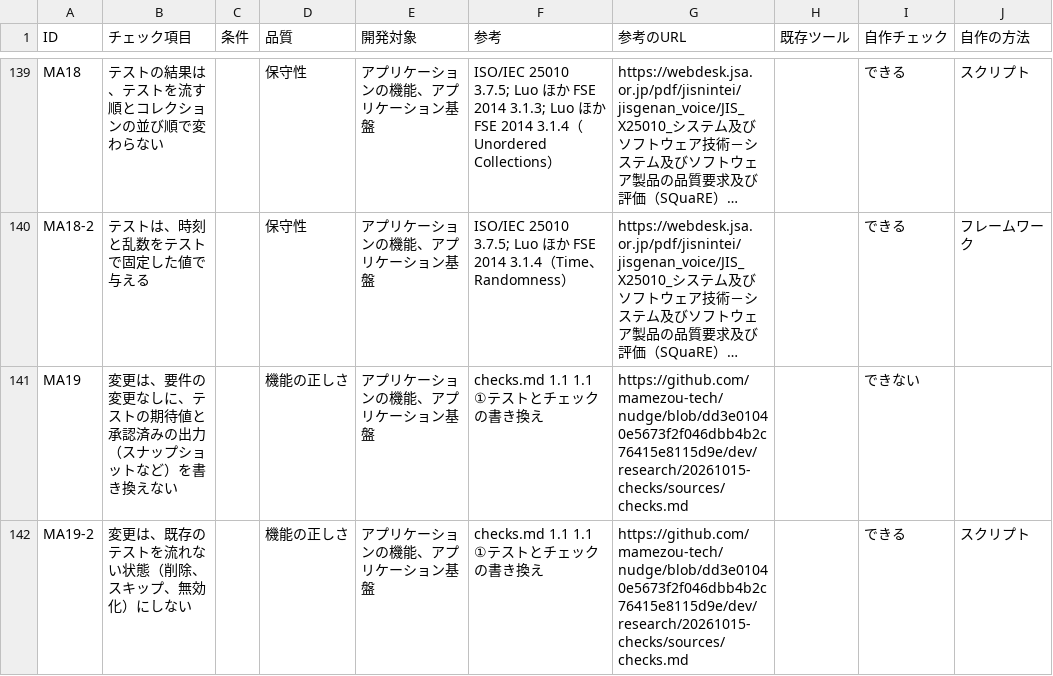
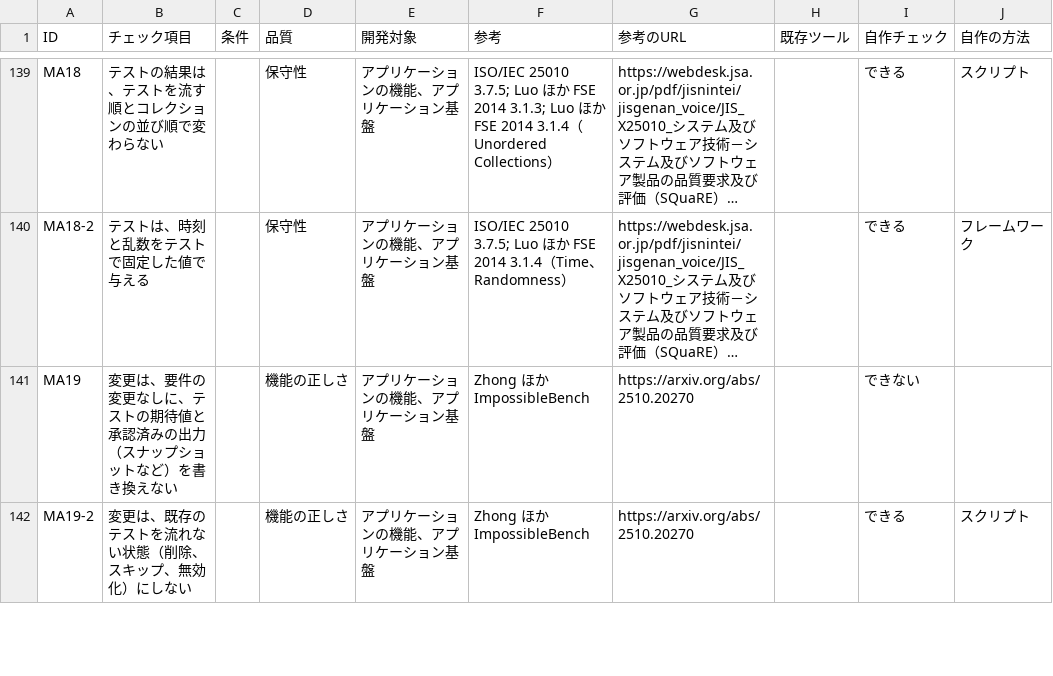
Before and after one commit to mamezou-tech/mamezou-tech-site, a CSV file: src/img/blogs/2026/1224_java-quality-checks/checklist.csv, drawn as a sheet; only a part is shown, gaps mark what is left out; long unchanged cells end in …; the diff covers the shown part only; the diff names each change by its address in the sheet, - before the commit and + after, or states it on an @@ line.

```diff
--- a/src/img/blogs/2026/1224_java-quality-checks/checklist.csv
+++ b/src/img/blogs/2026/1224_java-quality-checks/checklist.csv
-F141:F142 (参考): checks.md 1.1 1.1 ①テストとチェックの書き換え
+F141:F142 (参考): Zhong ほか ImpossibleBench
-G141:G142 (参考のURL): https://github.com/mamezou-tech/nudge/blob/dd3e01040e5673f2f046dbb4b2c76415e8115d9e/dev/research/20261015-checks/sources/checks.md
+G141:G142 (参考のURL): https://arxiv.org/abs/2510.20270
```
Also changed, not shown: 8 edited cells elsewhere in this file.
